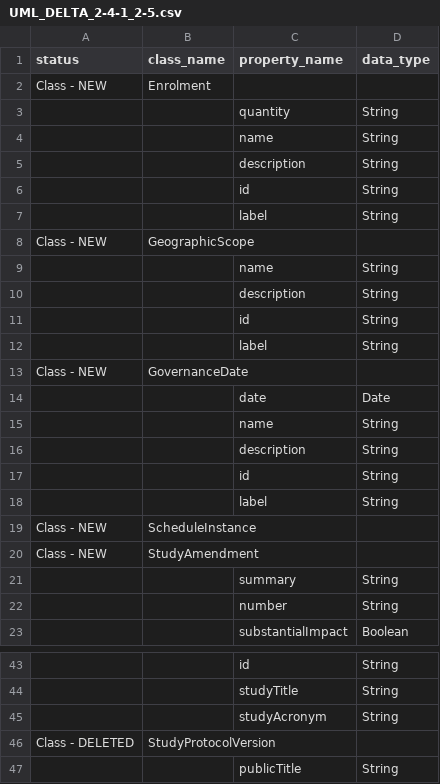
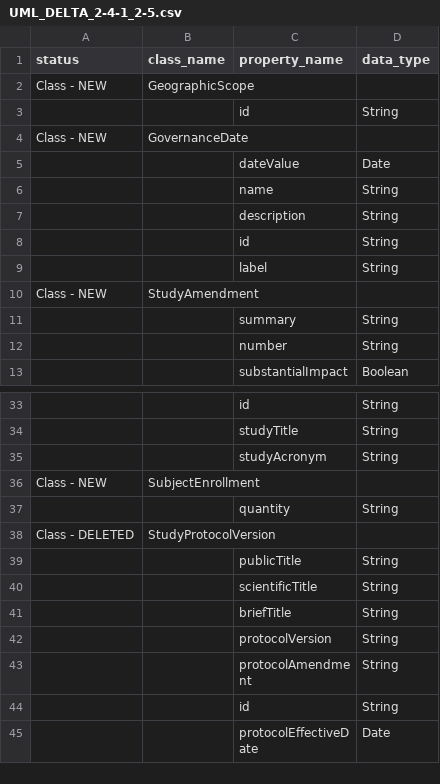
Before and after one commit to cdisc-org/DDF-RA, a CSV file: Deliverables/UML/UML_DELTA_2-4-1_2-5.csv, drawn as a sheet; only a part is shown, gaps mark what is left out; the shorter side is filled out with more unchanged rows; removed rows and columns are numbered as before the commit, all else as after; the diff names each change by its address in the sheet, - before the commit and + after, or states it on an @@ line.

```diff
--- a/Deliverables/UML/UML_DELTA_2-4-1_2-5.csv
+++ b/Deliverables/UML/UML_DELTA_2-4-1_2-5.csv
@@ row 8 moved to row 2: Class - NEW @@
@@ row 11 moved to row 3: id @@
-B4 (class_name): Enrolment
+B4 (class_name): GovernanceDate
+row 5:  |  | dateValue | Date
-row 9:  |  | name | String
-row 10:  |  | description | String
-row 12:  |  | label | String
-row 13: Class - NEW | GovernanceDate
-row 14:  |  | date | Date
-row 15:  |  | name | String
-row 16:  |  | description | String
-row 17:  |  | id | String
-row 18:  |  | label | String
-row 19: Class - NEW | ScheduleInstance
+row 36: Class - NEW | SubjectEnrollment
@@ row 3 moved to row 37: quantity @@
```
Also changed, not shown: 1 other file.
